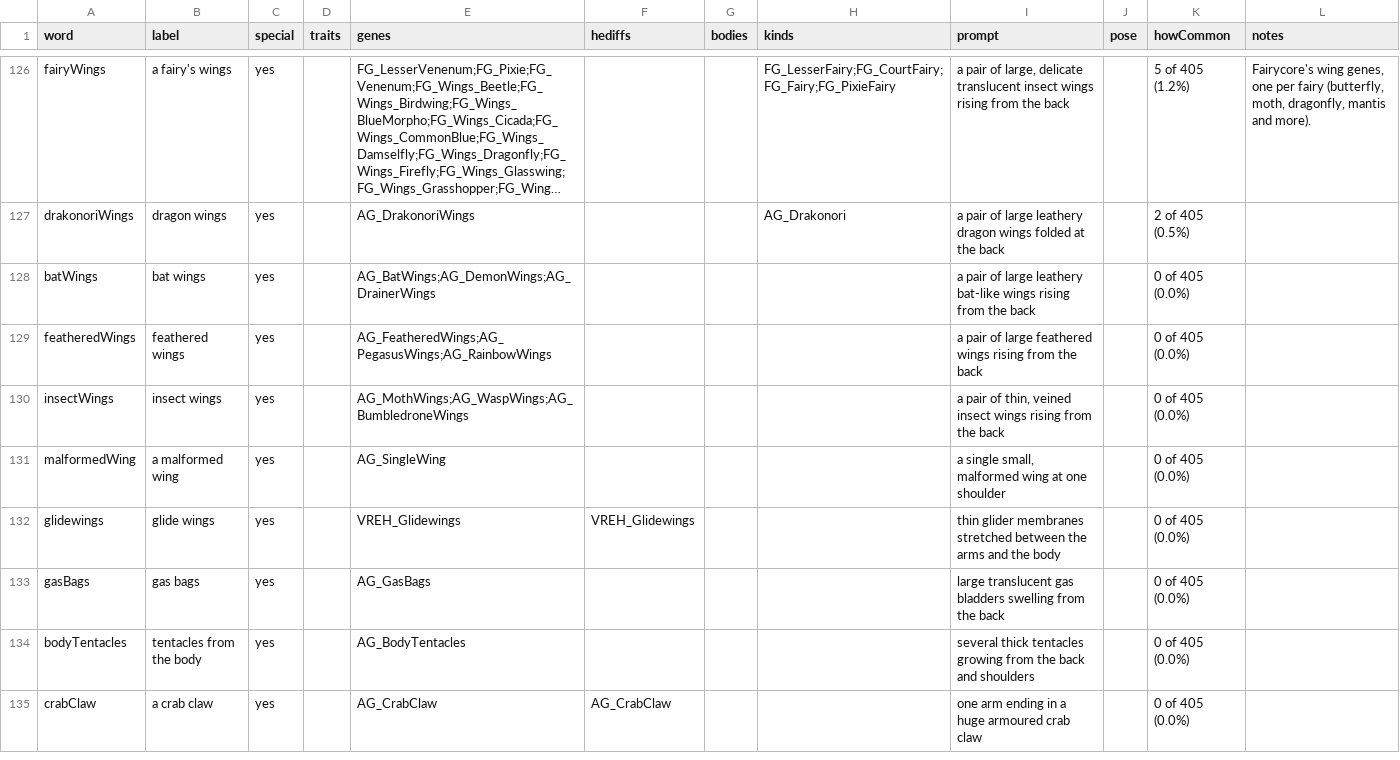
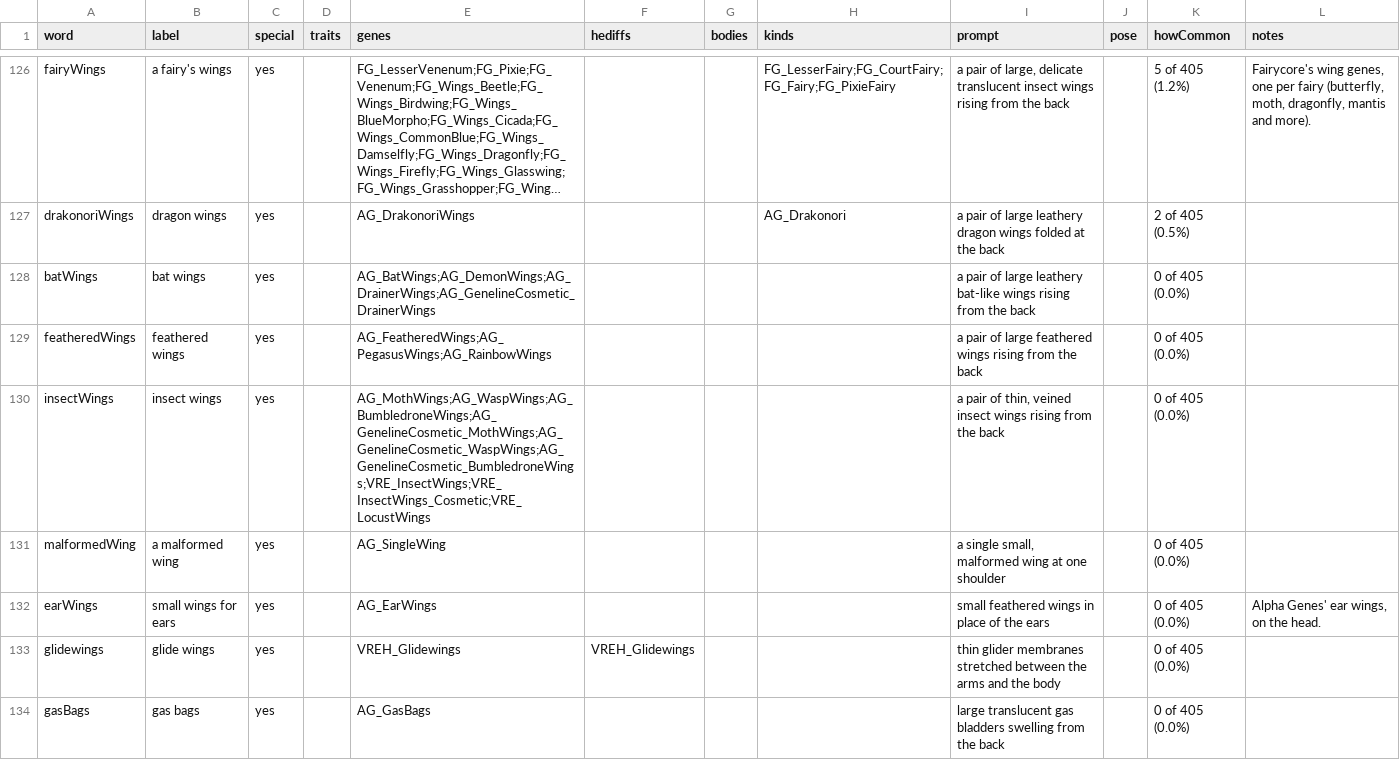
Before and after one commit to silvanalig95-cmd/Rimworld-Helper, a CSV file: docs/portrait-art/catalogue/looks.csv, drawn as a sheet; only a part is shown, gaps mark what is left out; the shorter side is filled out with more unchanged rows; long unchanged cells end in …; the diff names each change by its address in the sheet, - before the commit and + after, or states it on an @@ line.

```diff
--- a/docs/portrait-art/catalogue/looks.csv
+++ b/docs/portrait-art/catalogue/looks.csv
-E128 (genes): AG_BatWings;AG_DemonWings;AG_DrainerWings
+E128 (genes): AG_BatWings;AG_DemonWings;AG_DrainerWings;AG_GenelineCosmetic_DrainerWings
-E130 (genes): AG_MothWings;AG_WaspWings;AG_BumbledroneWings
+E130 (genes): AG_MothWings;AG_WaspWings;AG_BumbledroneWings;AG_GenelineCosmetic_MothWings;AG_GenelineCosmetic_WaspWings;AG_GenelineCosmetic_BumbledroneWings;VRE_InsectWings;VRE_InsectWings_Cosmetic;VRE_LocustWings
+row 132: earWings | small wings for ears | yes |  | AG_EarWings |  |  |  | small feathered wings in place of the ears |  | 0 of 405 (0.0%) | Alpha Genes' ear wings, on the head.
```
Also changed, not shown: 2 other files.
